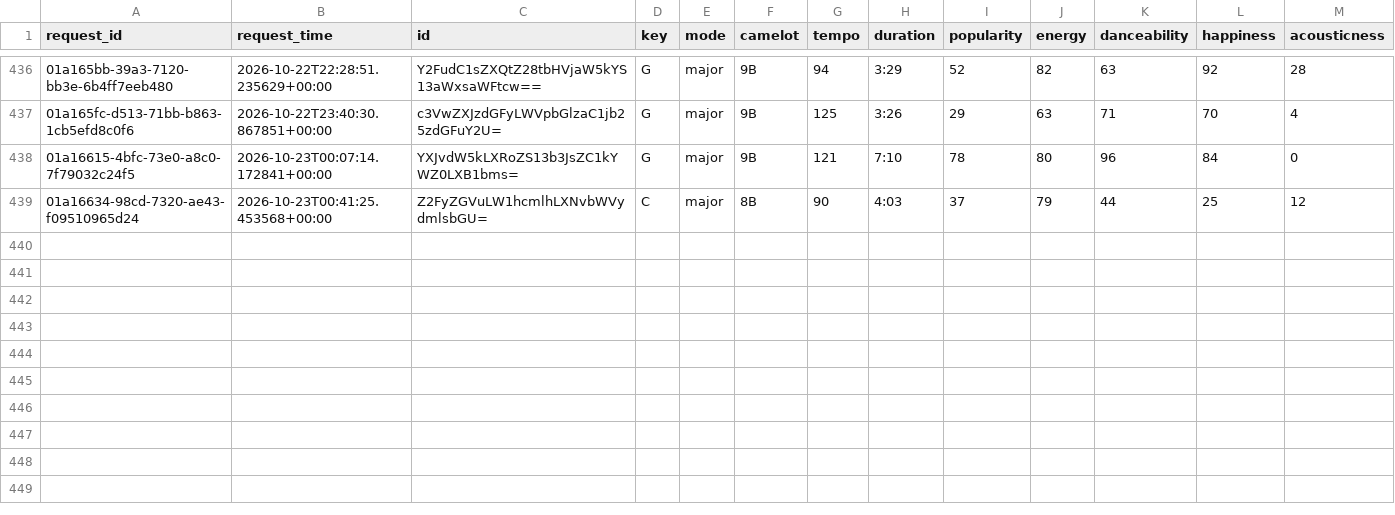
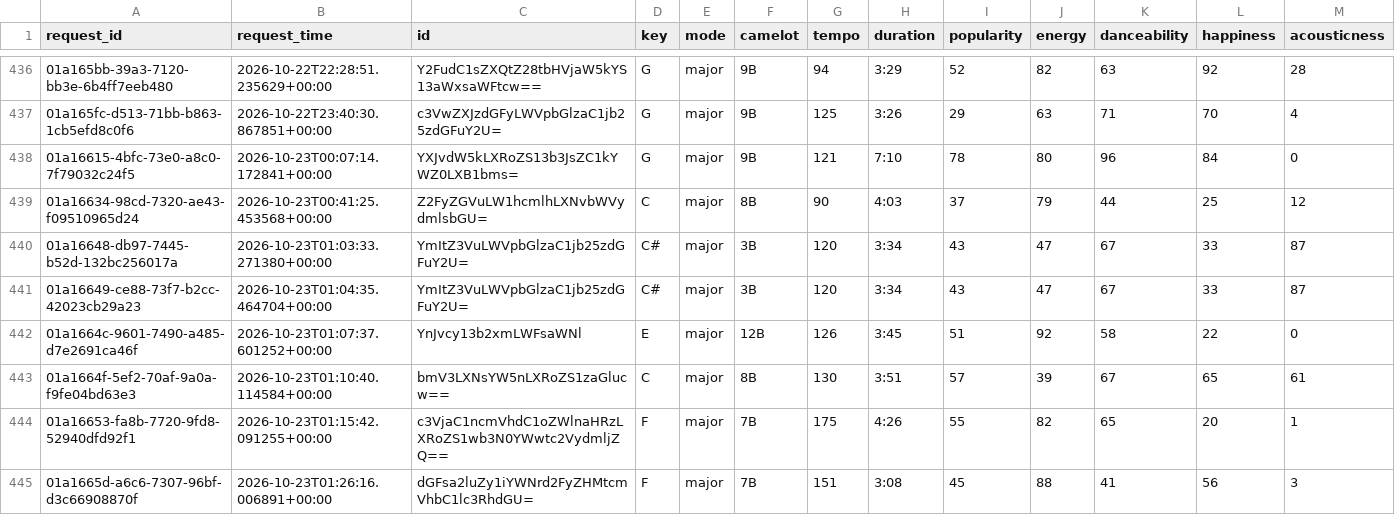
Before and after one commit to jdmremi/kcpr, a CSV file: track_analysis.csv, drawn as a sheet; only a part is shown, gaps mark what is left out; rows hold the shown columns only; the diff names each change by its address in the sheet, - before the commit and + after, or states it on an @@ line.

```diff
--- a/track_analysis.csv
+++ b/track_analysis.csv
+row 440: 01a16648-db97-7445-b52d-132bc256017a | 2026-10-23T01:03:33.271380+00:00 | YmItZ3VuLWVpbGlzaC1jb25zdGFuY2U= | C# | major | 3B | 120 | 3:34 | 43 | 47 | 67 | 33 | 87
+row 441: 01a16649-ce88-73f7-b2cc-42023cb29a23 | 2026-10-23T01:04:35.464704+00:00 | YmItZ3VuLWVpbGlzaC1jb25zdGFuY2U= | C# | major | 3B | 120 | 3:34 | 43 | 47 | 67 | 33 | 87
+row 442: 01a1664c-9601-7490-a485-d7e2691ca46f | 2026-10-23T01:07:37.601252+00:00 | YnJvcy13b2xmLWFsaWNl | E | major | 12B | 126 | 3:45 | 51 | 92 | 58 | 22 | 0
+row 443: 01a1664f-5ef2-70af-9a0a-f9fe04bd63e3 | 2026-10-23T01:10:40.114584+00:00 | bmV3LXNsYW5nLXRoZS1zaGlucw== | C | major | 8B | 130 | 3:51 | 57 | 39 | 67 | 65 | 61
+row 444: 01a16653-fa8b-7720-9fd8-52940dfd92f1 | 2026-10-23T01:15:42.091255+00:00 | c3VjaC1ncmVhdC1oZWlnaHRzLXRoZS1wb3N0YWwtc2VydmljZQ== | F | major | 7B | 175 | 4:26 | 55 | 82 | 65 | 20 | 1
+row 445: 01a1665d-a6c6-7307-96bf-d3c66908870f | 2026-10-23T01:26:16.006891+00:00 | dGFsa2luZy1iYWNrd2FyZHMtcmVhbC1lc3RhdGU= | F | major | 7B | 151 | 3:08 | 45 | 88 | 41 | 56 | 3
```
Also changed, not shown: now_playing.csv, track_metadata.csv, 1 other file.
